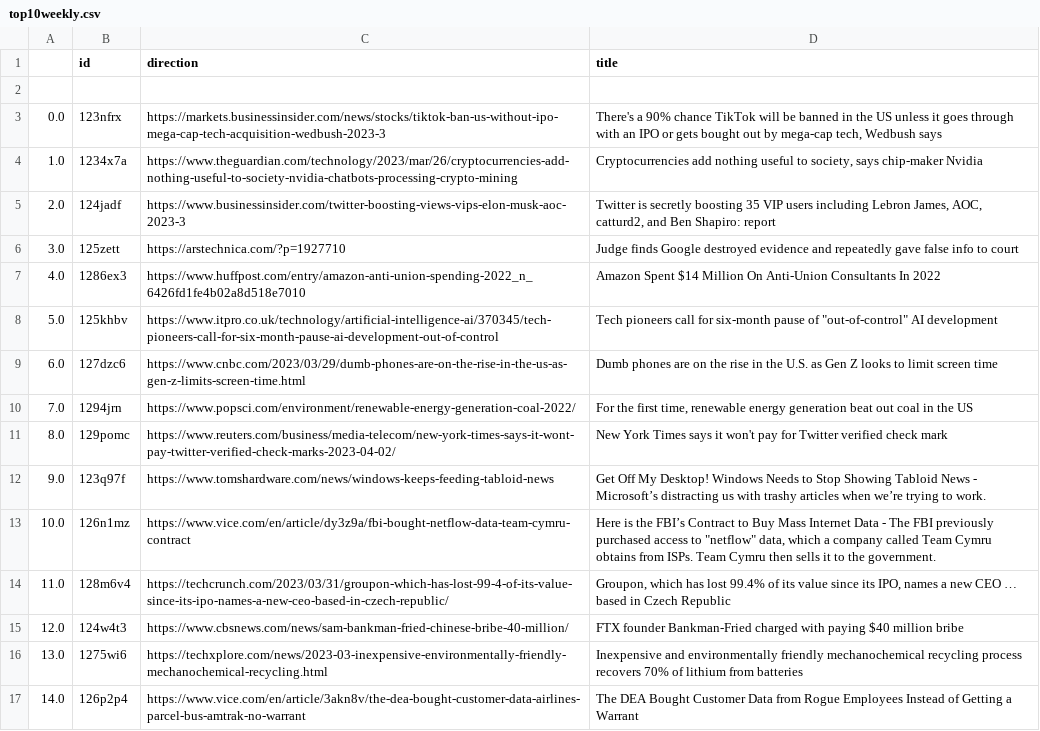
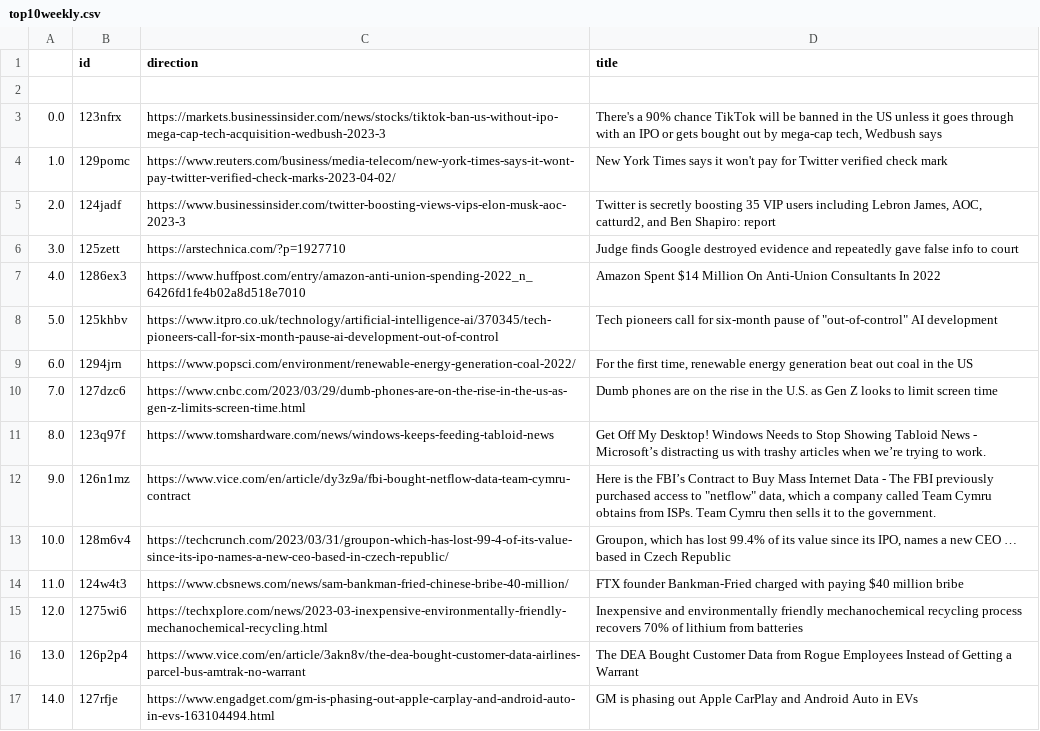
Before and after one commit to jesusyanez/Techline, a CSV file: top10weekly.csv, drawn as a sheet.

```diff
--- a/top10weekly.csv
+++ b/top10weekly.csv
@@ -3,3 +3,3 @@
 0.0,123nfrx,https://markets.businessinsider.com/news/stocks/tiktok-ban-us-without-ipo-mega-cap-tech-acquisition-wedbush-2023-3,"There's a 90% chance TikTok will be banned in the US unless it goes through with an IPO or gets bought out by mega-cap tech, Wedbush says"
-1.0,1234x7a,https://www.theguardian.com/technology/2023/mar/26/cryptocurrencies-add-nothing-useful-to-society-nvidia-chatbots-processing-crypto-mining,"Cryptocurrencies add nothing useful to society, says chip-maker Nvidia"
+1.0,129pomc,https://www.reuters.com/business/media-telecom/new-york-times-says-it-wont-pay-twitter-verified-check-marks-2023-04-02/,New York Times says it won't pay for Twitter verified check mark
 2.0,124jadf,https://www.businessinsider.com/twitter-boosting-views-vips-elon-musk-aoc-2023-3,"Twitter is secretly boosting 35 VIP users including Lebron James, AOC, catturd2, and Ben Shapiro: report"
@@ -8,10 +8,10 @@
 5.0,125khbv,https://www.itpro.co.uk/technology/artificial-intelligence-ai/370345/tech-pioneers-call-for-six-month-pause-ai-development-out-of-control,"Tech pioneers call for six-month pause of ""out-of-control"" AI development"
-6.0,127dzc6,https://www.cnbc.com/2023/03/29/dumb-phones-are-on-the-rise-in-the-us-as-gen-z-limits-screen-time.html,Dumb phones are on the rise in the U.S. as Gen Z looks to limit screen time
-7.0,1294jrn,https://www.popsci.com/environment/renewable-energy-generation-coal-2022/,"For the first time, renewable energy generation beat out coal in the US"
-8.0,129pomc,https://www.reuters.com/business/media-telecom/new-york-times-says-it-wont-pay-twitter-verified-check-marks-2023-04-02/,New York Times says it won't pay for Twitter verified check mark
-9.0,123q97f,https://www.tomshardware.com/news/windows-keeps-feeding-tabloid-news,Get Off My Desktop! Windows Needs to Stop Showing Tabloid News - Microsoft’s distracting us with trashy articles when we’re trying to work.
-10.0,126n1mz,https://www.vice.com/en/article/dy3z9a/fbi-bought-netflow-data-team-cymru-contract,"Here is the FBI’s Contract to Buy Mass Internet Data - The FBI previously purchased access to ""netflow"" data, which a company called Team Cymru obtains from ISPs. Team Cymru then sells it to the government."
-11.0,128m6v4,https://techcrunch.com/2023/03/31/groupon-which-has-lost-99-4-of-its-value-since-its-ipo-names-a-new-ceo-based-in-czech-republic/,"Groupon, which has lost 99.4% of its value since its IPO, names a new CEO … based in Czech Republic"
-12.0,124w4t3,https://www.cbsnews.com/news/sam-bankman-fried-chinese-bribe-40-million/,FTX founder Bankman-Fried charged with paying $40 million bribe
-13.0,1275wi6,https://techxplore.com/news/2023-03-inexpensive-environmentally-friendly-mechanochemical-recycling.html,Inexpensive and environmentally friendly mechanochemical recycling process recovers 70% of lithium from batteries
-14.0,126p2p4,https://www.vice.com/en/article/3akn8v/the-dea-bought-customer-data-airlines-parcel-bus-amtrak-no-warrant,The DEA Bought Customer Data from Rogue Employees Instead of Getting a Warrant
+6.0,1294jrn,https://www.popsci.com/environment/renewable-energy-generation-coal-2022/,"For the first time, renewable energy generation beat out coal in the US"
+7.0,127dzc6,https://www.cnbc.com/2023/03/29/dumb-phones-are-on-the-rise-in-the-us-as-gen-z-limits-screen-time.html,Dumb phones are on the rise in the U.S. as Gen Z looks to limit screen time
+8.0,123q97f,https://www.tomshardware.com/news/windows-keeps-feeding-tabloid-news,Get Off My Desktop! Windows Needs to Stop Showing Tabloid News - Microsoft’s distracting us with trashy articles when we’re trying to work.
+9.0,126n1mz,https://www.vice.com/en/article/dy3z9a/fbi-bought-netflow-data-team-cymru-contract,"Here is the FBI’s Contract to Buy Mass Internet Data - The FBI previously purchased access to ""netflow"" data, which a company called Team Cymru obtains from ISPs. Team Cymru then sells it to the government."
+10.0,128m6v4,https://techcrunch.com/2023/03/31/groupon-which-has-lost-99-4-of-its-value-since-its-ipo-names-a-new-ceo-based-in-czech-republic/,"Groupon, which has lost 99.4% of its value since its IPO, names a new CEO … based in Czech Republic"
+11.0,124w4t3,https://www.cbsnews.com/news/sam-bankman-fried-chinese-bribe-40-million/,FTX founder Bankman-Fried charged with paying $40 million bribe
+12.0,1275wi6,https://techxplore.com/news/2023-03-inexpensive-environmentally-friendly-mechanochemical-recycling.html,Inexpensive and environmentally friendly mechanochemical recycling process recovers 70% of lithium from batteries
+13.0,126p2p4,https://www.vice.com/en/article/3akn8v/the-dea-bought-customer-data-airlines-parcel-bus-amtrak-no-warrant,The DEA Bought Customer Data from Rogue Employees Instead of Getting a Warrant
+14.0,127rfje,https://www.engadget.com/gm-is-phasing-out-apple-carplay-and-android-auto-in-evs-163104494.html,GM is phasing out Apple CarPlay and Android Auto in EVs
```
Also changed, not shown: 1 other file.
